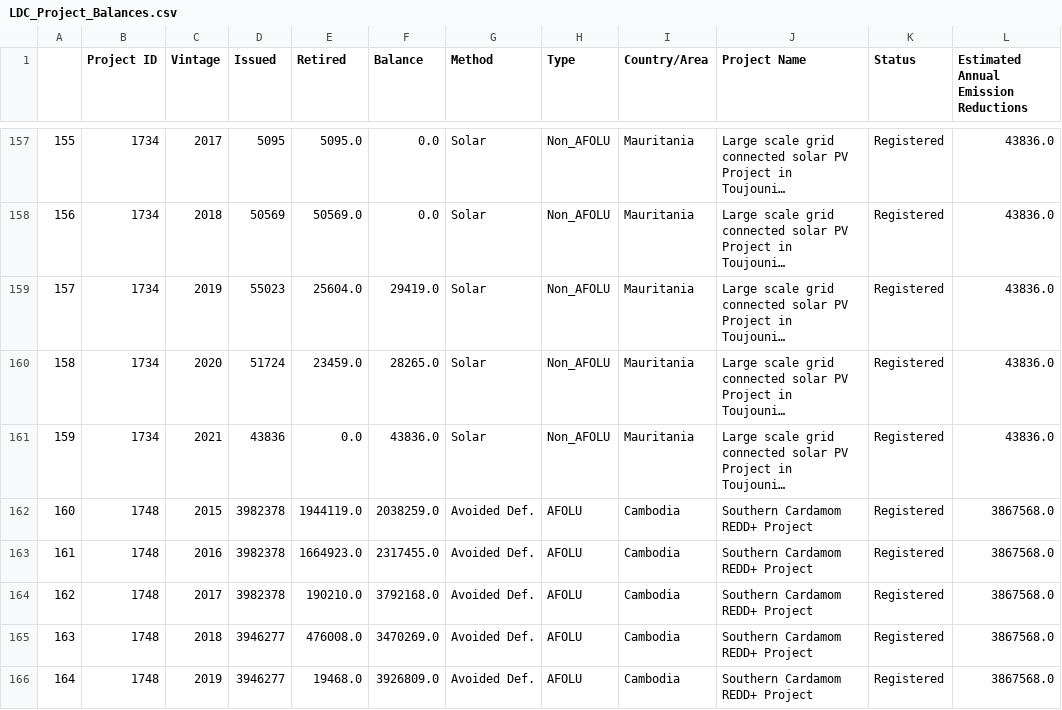
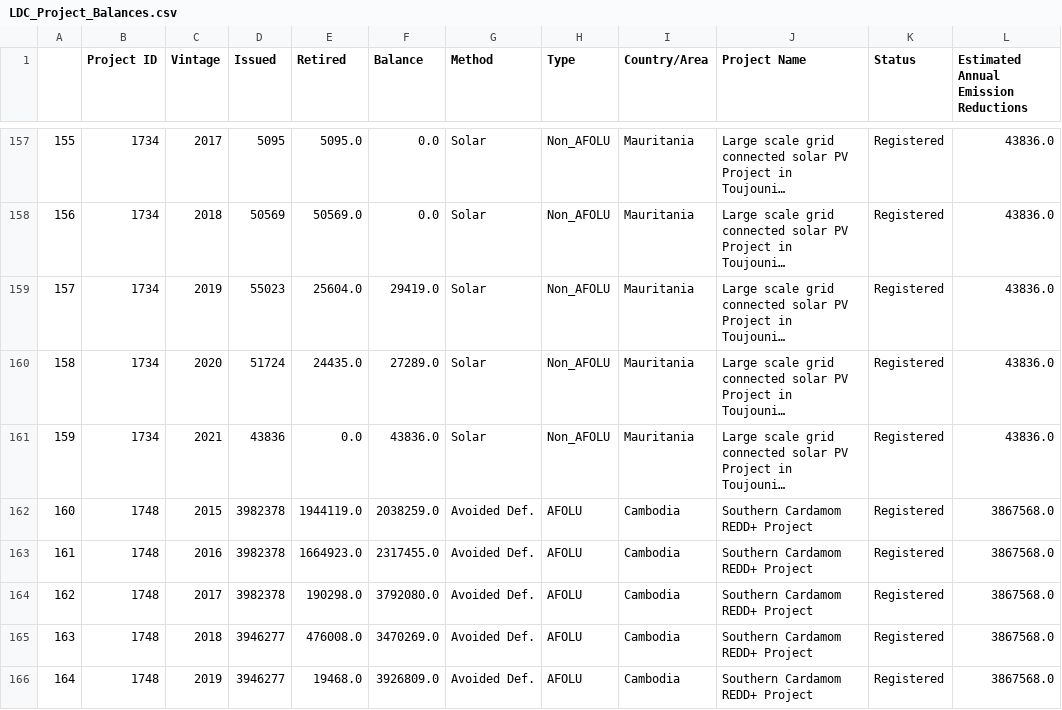
Before and after one commit to SamCurtis111/Voila_Testing, a CSV file: data/LDC_Project_Balances.csv, drawn as a sheet; only a part is shown, gaps mark what is left out; long unchanged cells end in …; the diff covers the shown part only; the diff names each change by its address in the sheet, - before the commit and + after, or states it on an @@ line.

```diff
--- a/data/LDC_Project_Balances.csv
+++ b/data/LDC_Project_Balances.csv
-E160 (Retired): 23459.0
+E160 (Retired): 24435.0
-F160 (Balance): 28265.0
+F160 (Balance): 27289.0
-E164 (Retired): 190210.0
+E164 (Retired): 190298.0
-F164 (Balance): 3792168.0
+F164 (Balance): 3792080.0
```
Also changed, not shown: 12 edited cells elsewhere in this file, data/CBL_Daily_Active_Orders.csv, data/Method_Retirement_Ratios.csv, 11 other files.
